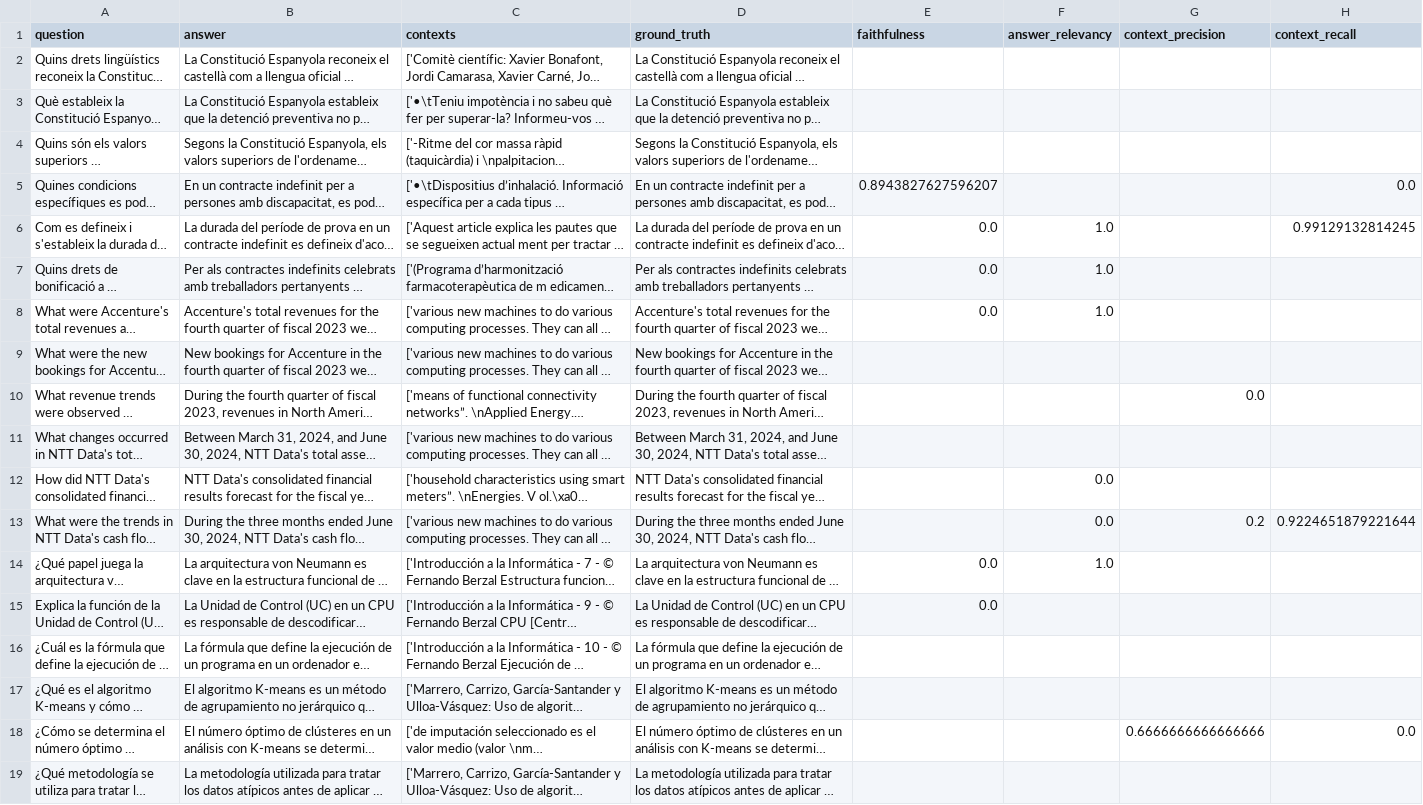
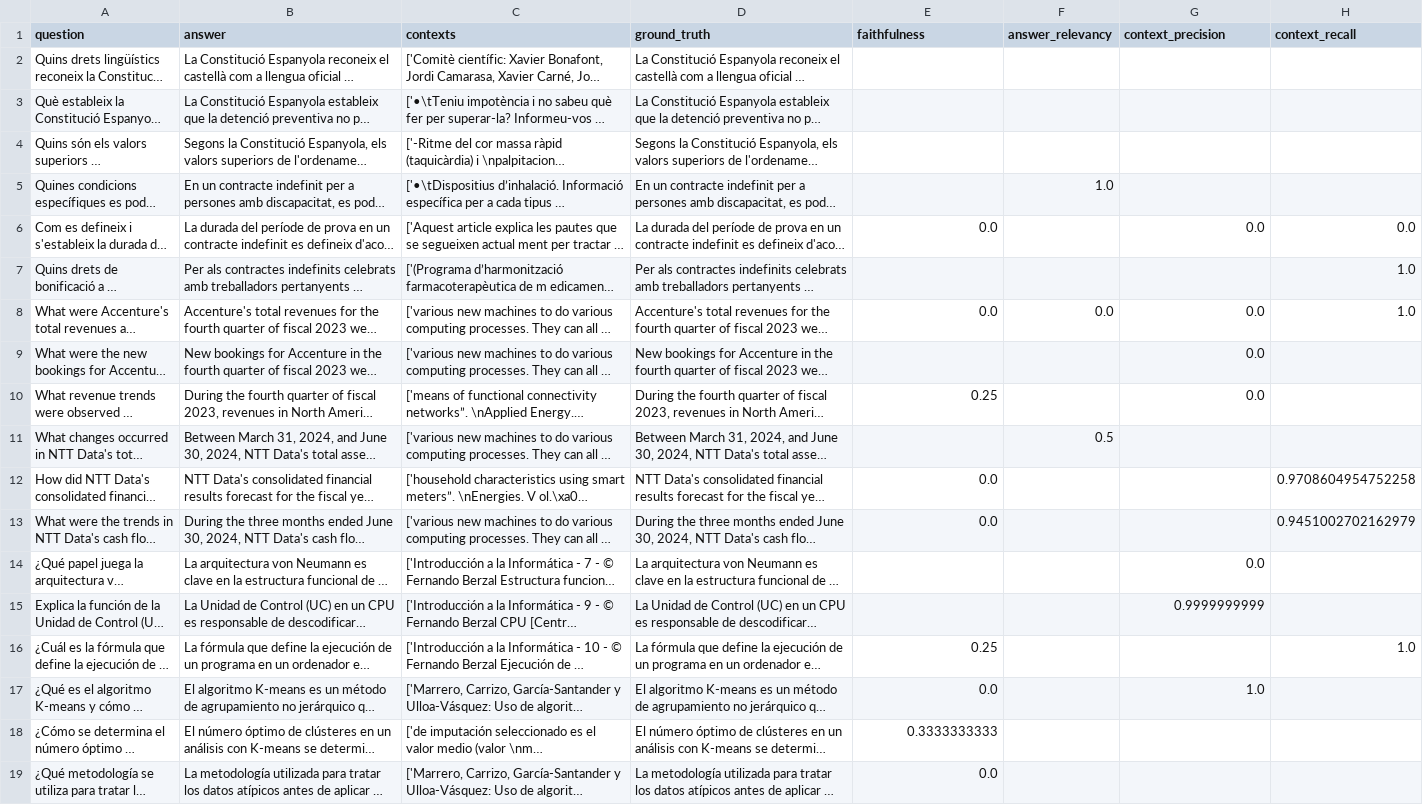
Before and after one commit to Luisbp27/documentQuestionAnswering, a CSV file: testing/test3/llm/test3_phi3_multilingual_large.csv, drawn as a sheet; long unchanged cells end in …; the diff names each change by its address in the sheet, - before the commit and + after, or states it on an @@ line.

Commit message:
all tests llm

```diff
--- a/testing/test3/llm/test3_phi3_multilingual_large.csv
+++ b/testing/test3/llm/test3_phi3_multilingual_large.csv
-E5 (faithfulness): 0.8943827627596207
+E5 (faithfulness): (empty)
-F5 (answer_relevancy): (empty)
+F5 (answer_relevancy): 1.0
-H5 (context_recall): 0.0
+H5 (context_recall): (empty)
-F6:F7 (answer_relevancy): 1.0
+F6:F7 (answer_relevancy): (empty)
-G6 (context_precision): (empty)
+G6 (context_precision): 0.0
-H6 (context_recall): 0.99129132814245
+H6 (context_recall): 0.0
-E7 (faithfulness): 0.0
+E7 (faithfulness): (empty)
-H7:H8 (context_recall): (empty)
+H7:H8 (context_recall): 1.0
-F8 (answer_relevancy): 1.0
+F8 (answer_relevancy): 0.0
-G8:G9 (context_precision): (empty)
+G8:G9 (context_precision): 0.0
-E10 (faithfulness): (empty)
+E10 (faithfulness): 0.25
-F11 (answer_relevancy): (empty)
+F11 (answer_relevancy): 0.5
-E12:E13 (faithfulness): (empty)
+E12:E13 (faithfulness): 0.0
-F12:F13 (answer_relevancy): 0.0
+F12:F13 (answer_relevancy): (empty)
-H12 (context_recall): (empty)
+H12 (context_recall): 0.9708604954752258
-G13 (context_precision): 0.2
+G13 (context_precision): (empty)
-H13 (context_recall): 0.9224651879221644
+H13 (context_recall): 0.9451002702162979
-E14:E15 (faithfulness): 0.0
+E14:E15 (faithfulness): (empty)
-F14 (answer_relevancy): 1.0
+F14 (answer_relevancy): (empty)
-G14 (context_precision): (empty)
+G14 (context_precision): 0.0
-G15 (context_precision): (empty)
+G15 (context_precision): 0.9999999999
-E16 (faithfulness): (empty)
+E16 (faithfulness): 0.25
-H16 (context_recall): (empty)
+H16 (context_recall): 1.0
-E17 (faithfulness): (empty)
+E17 (faithfulness): 0.0
-G17 (context_precision): (empty)
+G17 (context_precision): 1.0
-E18 (faithfulness): (empty)
+E18 (faithfulness): 0.3333333333
-G18 (context_precision): 0.6666666666666666
+G18 (context_precision): (empty)
-H18 (context_recall): 0.0
+H18 (context_recall): (empty)
-E19 (faithfulness): (empty)
+E19 (faithfulness): 0.0
```
Also changed, not shown: testing/test3/llm/test3_gemma_multilingual_large.csv, testing/test3/llm/test3_llama3_multilingual_large.csv, 23 other files.
